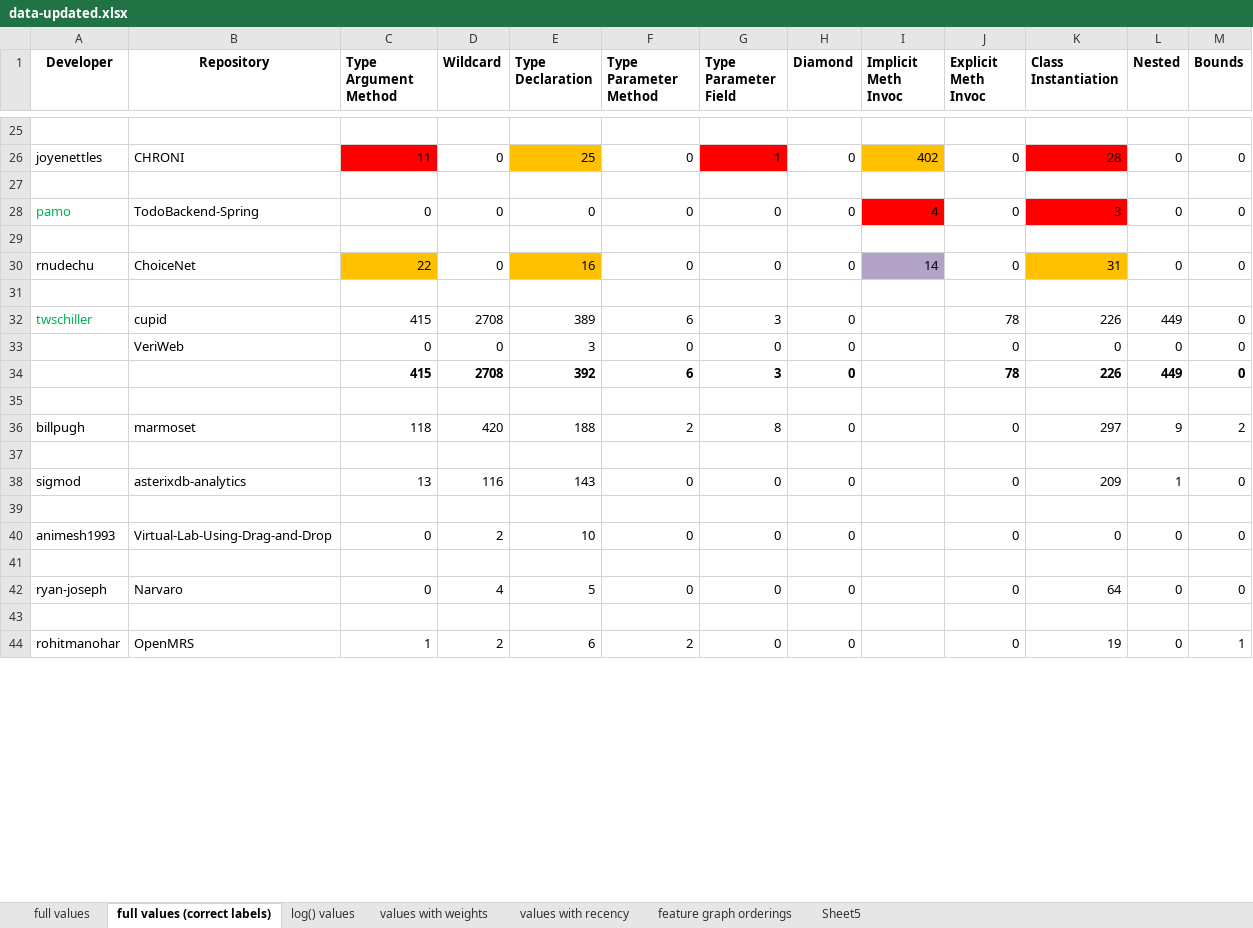
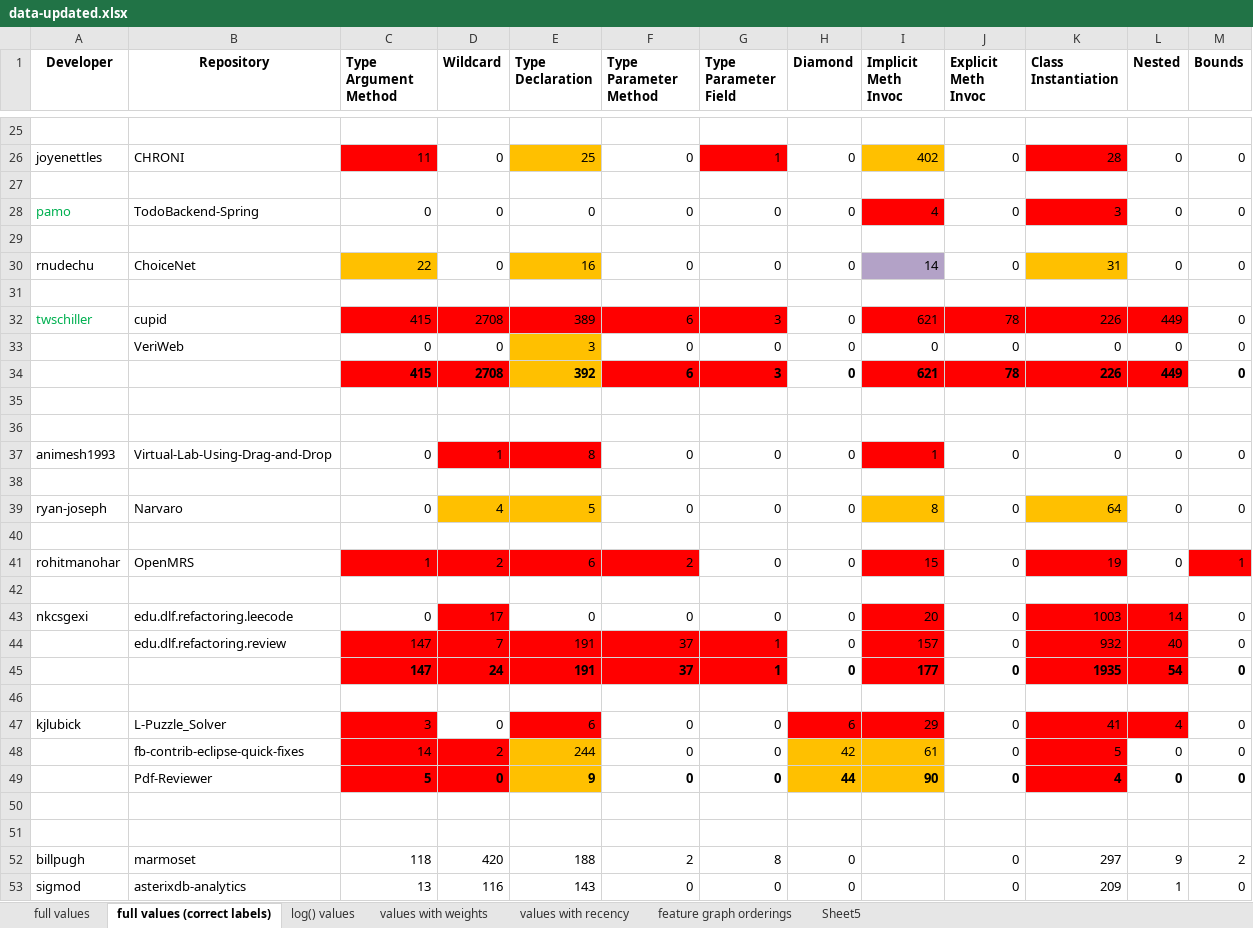
Before and after one commit to brittjay0104/APATIANproto, an Excel workbook: analyses/data-updated.xlsx, sheet full values (correct labels), drawn as a sheet; only a part is shown, gaps mark what is left out; values as stored, in another font and other column widths than the file's, no borders; removed rows and columns are numbered as before the commit, all else as after; the diff covers the shown part only; the diff names each change by its address in the sheet, - before the commit and + after, or states it on an @@ line.

Commit message:
more analyses in data spreadsheet

```diff
--- a/analyses/data-updated.xlsx (sheet full values (correct labels))
+++ b/analyses/data-updated.xlsx (sheet full values (correct labels))
-C32:G32 fill: none
+C32:G32 fill: #FF0000
-I32 (Implicit Meth Invoc): (empty)
+I32 (Implicit Meth Invoc): 621
-I32:L32 fill: none
+I32:L32 fill: #FF0000
-E33:E34 fill: none
+E33:E34 fill: #FFC000
-I33 (Implicit Meth Invoc): (empty)
+I33 (Implicit Meth Invoc): 0
-C34:D34 fill: none
+C34:D34 fill: #FF0000
-F34:G34 fill: none
+F34:G34 fill: #FF0000
-I34 (Implicit Meth Invoc): (empty)
+I34 (Implicit Meth Invoc): 621
-I34:L34 fill: none
+I34:L34 fill: #FF0000
+row 35: (empty)
+row 36: (empty)
+row 37: animesh1993 | Virtual-Lab-Using-Drag-and-Drop | 0 | 1 | 8 | 0 | 0 | 0 | 1 | 0 | 0 | 0 | 0
+row 38: (empty)
+row 39: ryan-joseph | Narvaro | 0 | 4 | 5 | 0 | 0 | 0 | 8 | 0 | 64 | 0 | 0
+row 40: (empty)
+row 41: rohitmanohar | OpenMRS | 1 | 2 | 6 | 2 | 0 | 0 | 15 | 0 | 19 | 0 | 1
+row 42: (empty)
+row 43: nkcsgexi | edu.dlf.refactoring.leecode | 0 | 17 | 0 | 0 | 0 | 0 | 20 | 0 | 1003 | 14 | 0
+row 44:  | edu.dlf.refactoring.review | 147 | 7 | 191 | 37 | 1 | 0 | 157 | 0 | 932 | 40 | 0
+row 45:  |  | 147 | 24 | 191 | 37 | 1 | 0 | 177 | 0 | 1935 | 54 | 0
+row 46: (empty)
+row 47: kjlubick | L-Puzzle_Solver | 3 | 0 | 6 | 0 | 0 | 6 | 29 | 0 | 41 | 4 | 0
+row 48:  | fb-contrib-eclipse-quick-fixes | 14 | 2 | 244 | 0 | 0 | 42 | 61 | 0 | 5 | 0 | 0
+row 49:  | Pdf-Reviewer | 5 | 0 | 9 | 0 | 0 | 44 | 90 | 0 | 4 | 0 | 0
+row 50: (empty)
-row 37: (empty)
-row 39: (empty)
-row 40: animesh1993 | Virtual-Lab-Using-Drag-and-Drop | 0 | 2 | 10 | 0 | 0 | 0 |  | 0 | 0 | 0 | 0
-row 41: (empty)
-row 42: ryan-joseph | Narvaro | 0 | 4 | 5 | 0 | 0 | 0 |  | 0 | 64 | 0 | 0
-row 43: (empty)
-row 44: rohitmanohar | OpenMRS | 1 | 2 | 6 | 2 | 0 | 0 |  | 0 | 19 | 0 | 1
```
Also changed, not shown: 12 removed rows elsewhere in this sheet, 4 other files.
